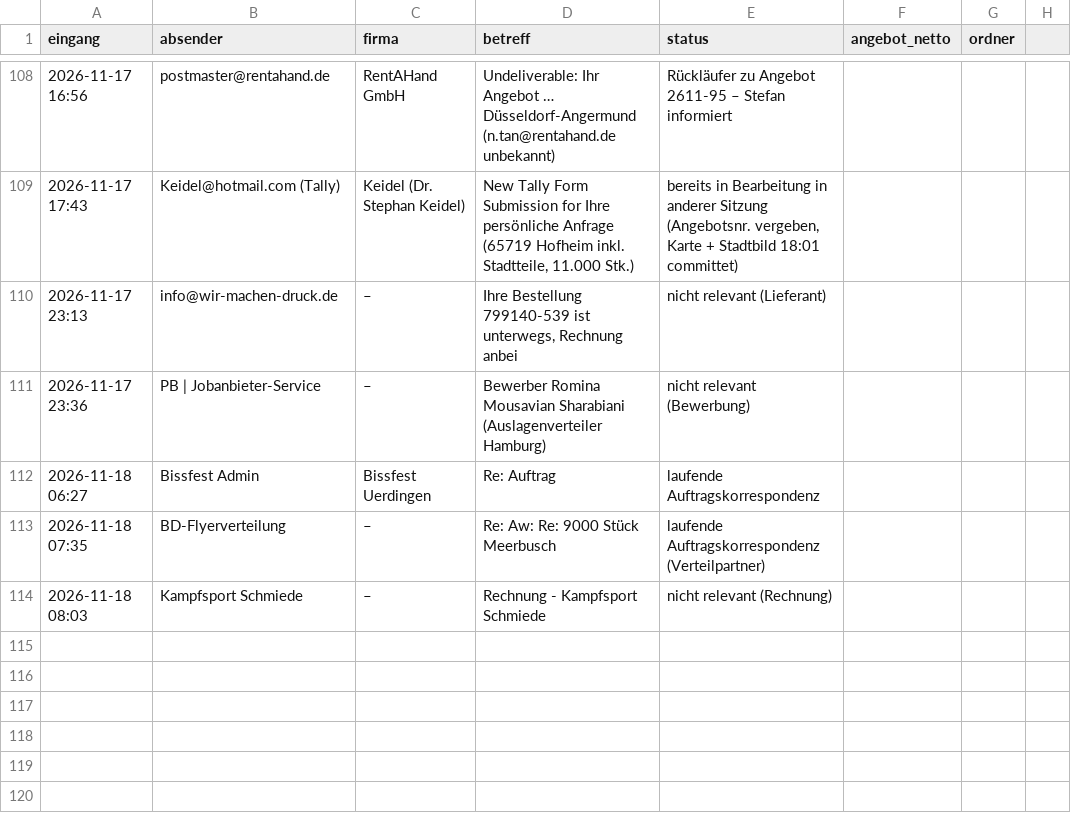
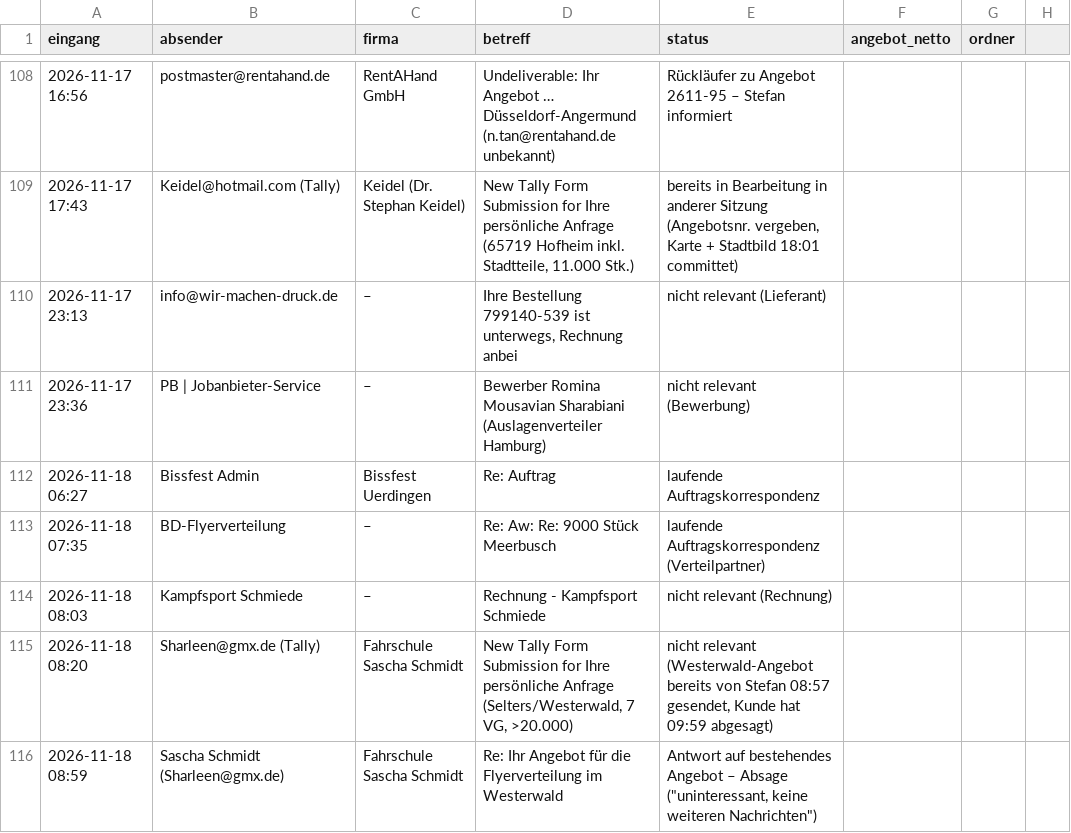
Before and after one commit to handzettelverteiler/hzv-karten, a CSV file: automation/anfragen_log.csv, drawn as a sheet; only a part is shown, gaps mark what is left out.

```diff
--- a/automation/anfragen_log.csv
+++ b/automation/anfragen_log.csv
@@ -114 +114,3 @@ eingang;absender;firma;betreff;status;angebot_netto;ordner
 2026-11-18 08:03;Kampfsport Schmiede;–;Rechnung - Kampfsport Schmiede;nicht relevant (Rechnung);;
+2026-11-18 08:20;Sharleen@gmx.de (Tally);Fahrschule Sascha Schmidt;New Tally Form Submission for Ihre persönliche Anfrage (Selters/Westerwald, 7 VG, >20.000);nicht relevant (Westerwald-Angebot bereits von Stefan 08:57 gesendet, Kunde hat 09:59 abgesagt);;
+2026-11-18 08:59;Sascha Schmidt (Sharleen@gmx.de);Fahrschule Sascha Schmidt;Re: Ihr Angebot für die Flyerverteilung im Westerwald;Antwort auf bestehendes Angebot – Absage ("uninteressant, keine weiteren Nachrichten");;
```
